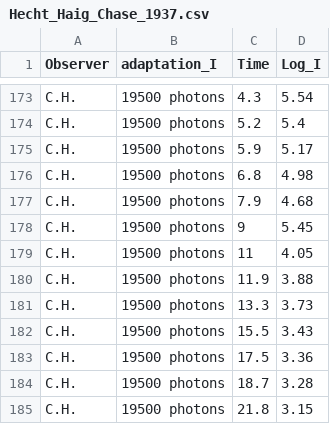
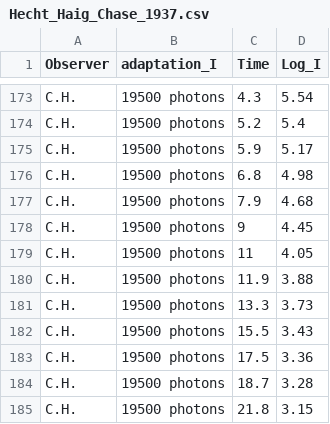
Before and after one commit to SmilodonCub/DATA621, a CSV file: Hecht_Haig_Chase_1937.csv, drawn as a sheet; only a part is shown, gaps mark what is left out.

Commit message:
dark adaptation data set - fit typo

```diff
--- a/Hecht_Haig_Chase_1937.csv
+++ b/Hecht_Haig_Chase_1937.csv
@@ -177,3 +177,3 @@ C.H.,19500 photons,6.8,4.98
 C.H.,19500 photons,7.9,4.68
-C.H.,19500 photons,9,5.45
+C.H.,19500 photons,9,4.45
 C.H.,19500 photons,11,4.05
```
